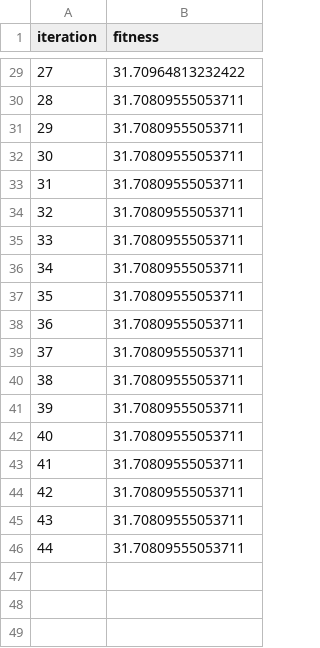
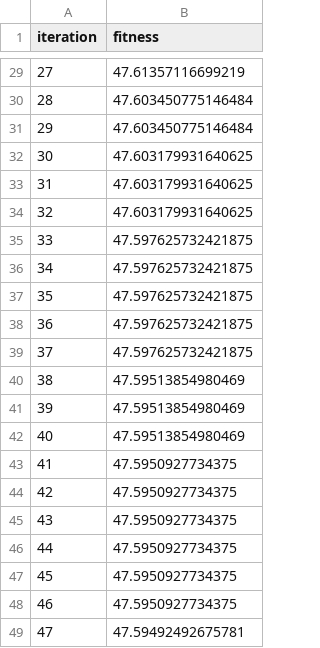
Before and after one commit to Claude216/CTAD2, a CSV file: stage2_1/ga_fitness_history.csv, drawn as a sheet; only a part is shown, gaps mark what is left out; the diff covers the shown part only.

```diff
--- a/stage2_1/ga_fitness_history.csv
+++ b/stage2_1/ga_fitness_history.csv
@@ -29,18 +29,21 @@
-27,31.70964813232422
-28,31.70809555053711
-29,31.70809555053711
-30,31.70809555053711
-31,31.70809555053711
-32,31.70809555053711
-33,31.70809555053711
-34,31.70809555053711
-35,31.70809555053711
-36,31.70809555053711
-37,31.70809555053711
-38,31.70809555053711
-39,31.70809555053711
-40,31.70809555053711
-41,31.70809555053711
-42,31.70809555053711
-43,31.70809555053711
-44,31.70809555053711
+27,47.61357116699219
+28,47.603450775146484
+29,47.603450775146484
+30,47.603179931640625
+31,47.603179931640625
+32,47.603179931640625
+33,47.597625732421875
+34,47.597625732421875
+35,47.597625732421875
+36,47.597625732421875
+37,47.597625732421875
+38,47.59513854980469
+39,47.59513854980469
+40,47.59513854980469
+41,47.5950927734375
+42,47.5950927734375
+43,47.5950927734375
+44,47.5950927734375
+45,47.5950927734375
+46,47.5950927734375
+47,47.59492492675781
```
Also changed, not shown: 27 edited cells elsewhere in this file, 4 other files.
